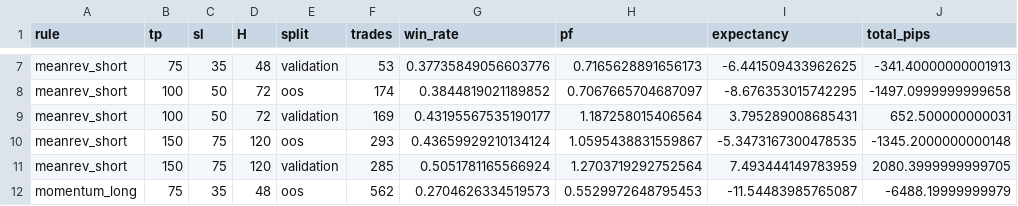
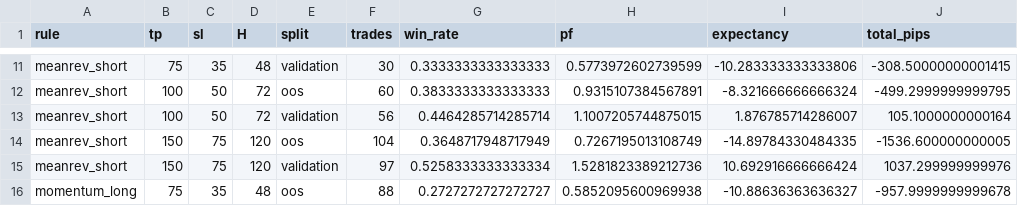
Before and after one commit to rikuudon24-beep/chair-scale, a CSV file: research/h1/results/frozen_candidate_summary.csv, drawn as a sheet; only a part is shown, gaps mark what is left out; addresses are those after the commit; the diff covers the shown part only; the diff names each change by its address in the sheet, - before the commit and + after, or states it on an @@ line.

```diff
--- a/research/h1/results/frozen_candidate_summary.csv
+++ b/research/h1/results/frozen_candidate_summary.csv
-F11 (trades): 53
+F11 (trades): 30
-G11 (win_rate): 0.37735849056603776
+G11 (win_rate): 0.3333333333333333
-H11 (pf): 0.7165628891656173
+H11 (pf): 0.5773972602739599
-I11 (expectancy): -6.441509433962625
+I11 (expectancy): -10.283333333333806
-J11 (total_pips): -341.40000000001913
+J11 (total_pips): -308.50000000001415
-F12 (trades): 174
+F12 (trades): 60
-G12 (win_rate): 0.3844819021189852
+G12 (win_rate): 0.3833333333333333
-H12 (pf): 0.7067665704687097
+H12 (pf): 0.9315107384567891
-I12 (expectancy): -8.676353015742295
+I12 (expectancy): -8.321666666666324
-J12 (total_pips): -1497.0999999999658
+J12 (total_pips): -499.2999999999795
-F13 (trades): 169
+F13 (trades): 56
-G13 (win_rate): 0.43195567535190177
+G13 (win_rate): 0.4464285714285714
-H13 (pf): 1.187258015406564
+H13 (pf): 1.1007205744875015
-I13 (expectancy): 3.795289008685431
+I13 (expectancy): 1.876785714286007
-J13 (total_pips): 652.500000000031
+J13 (total_pips): 105.1000000000164
-F14 (trades): 293
+F14 (trades): 104
-G14 (win_rate): 0.43659929210134124
+G14 (win_rate): 0.3648717948717949
-H14 (pf): 1.0595438831559867
+H14 (pf): 0.7267195013108749
-I14 (expectancy): -5.3473167300478535
+I14 (expectancy): -14.89784330484335
-J14 (total_pips): -1345.2000000000148
+J14 (total_pips): -1536.600000000005
-F15 (trades): 285
+F15 (trades): 97
-G15 (win_rate): 0.5051781165566924
+G15 (win_rate): 0.5258333333333334
-H15 (pf): 1.2703719292752564
+H15 (pf): 1.5281823389212736
-I15 (expectancy): 7.493444149783959
+I15 (expectancy): 10.692916666666424
-J15 (total_pips): 2080.3999999999705
+J15 (total_pips): 1037.299999999976
-F16 (trades): 562
+F16 (trades): 88
-G16 (win_rate): 0.2704626334519573
+G16 (win_rate): 0.2727272727272727
-H16 (pf): 0.5529972648795453
+H16 (pf): 0.5852095600969938
-I16 (expectancy): -11.54483985765087
+I16 (expectancy): -10.88636363636327
-J16 (total_pips): -6488.19999999979
+J16 (total_pips): -957.9999999999678
```
Also changed, not shown: 4 added rows and 90 edited cells elsewhere in this file, research/h1/results/candidate_results.csv, research/h1/results/frozen_candidate_followup.csv, 2 other files.
